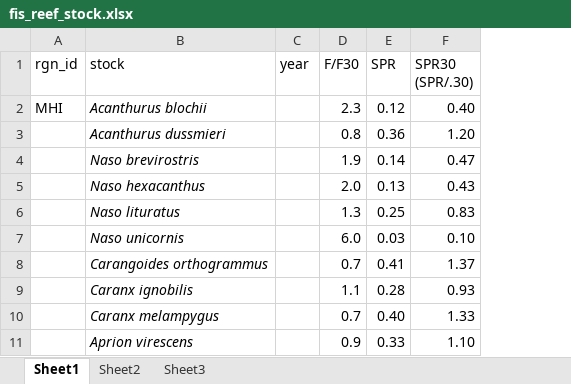
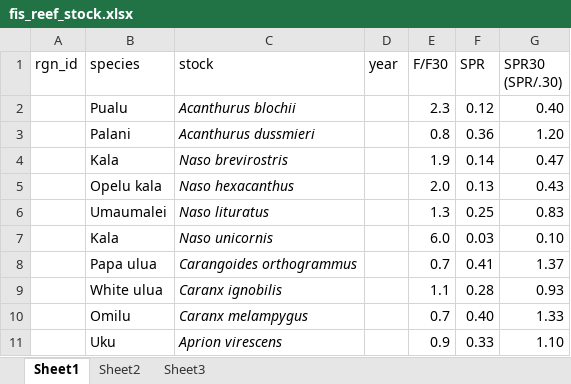
Before and after one commit to OHI-Science/mhi, an Excel workbook: prep/FIS/fis_reef_stock.xlsx, sheet Sheet1, drawn as a sheet; only a part is shown; values as stored, in another font and other column widths than the file's, no borders; the diff names each change by its address in the sheet, - before the commit and + after, or states it on an @@ line.

Commit message:
Working on fis goal, added prep script and sepratated out catch into pelagic/bottom fish and reef fish

```diff
--- a/prep/FIS/fis_reef_stock.xlsx (sheet Sheet1)
+++ b/prep/FIS/fis_reef_stock.xlsx (sheet Sheet1)
+column B (species), rows 2-11: Pualu | Palani | Kala | Opelu kala | Umaumalei | Kala | Papa ulua | White ulua | Omilu | Uku
-A2 (rgn_id): MHI
+A2 (rgn_id): (empty)
```
Also changed, not shown: formulas that keep their value, 7 other files.
